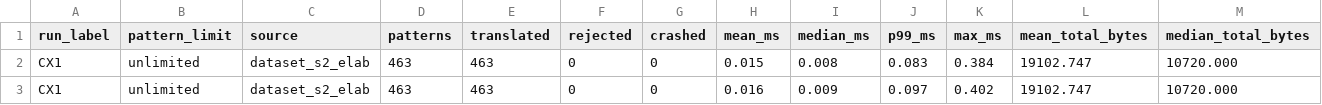
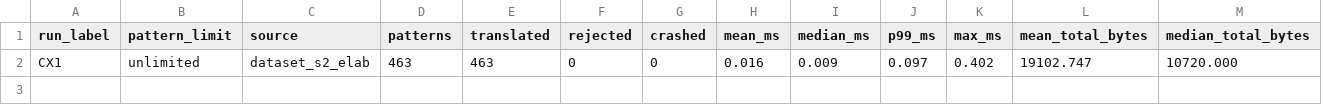
Before and after one commit to IlianK/smart-regex, a CSV file: reports/benches/bench_corpus_translate.csv, drawn as a sheet; only a part is shown; rows hold the shown columns only; the diff names each change by its address in the sheet, - before the commit and + after, or states it on an @@ line.

```diff
--- a/reports/benches/bench_corpus_translate.csv
+++ b/reports/benches/bench_corpus_translate.csv
-row 2: CX1 | unlimited | dataset_s2_elab | 463 | 463 | 0 | 0 | 0.015 | 0.008 | 0.083 | 0.384 | 19102.747 | 10720.000
```
Also changed, not shown: reports/benches/bench_pathological_translate.csv, reports/demos/growth_deriv.csv, 6 other files.
